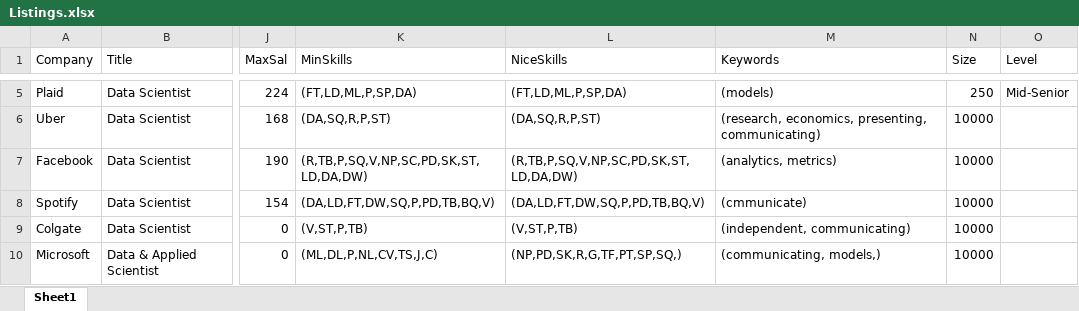
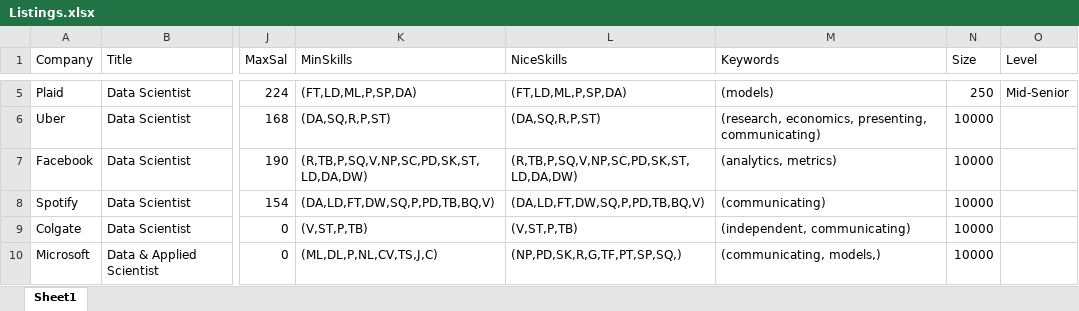
Before and after one commit to zachsfr/Data-607-Project-Three, an Excel workbook: tables/Listings.xlsx, sheet Sheet1, drawn as a sheet; only a part is shown, gaps mark what is left out; values as stored, in another font and other column widths than the file's, no borders; the diff names each change by its address in the sheet, - before the commit and + after, or states it on an @@ line.

Commit message:
fix typo

```diff
--- a/tables/Listings.xlsx (sheet Sheet1)
+++ b/tables/Listings.xlsx (sheet Sheet1)
-M8 (Keywords): (cmmunicate)
+M8 (Keywords): (communicating)
```
